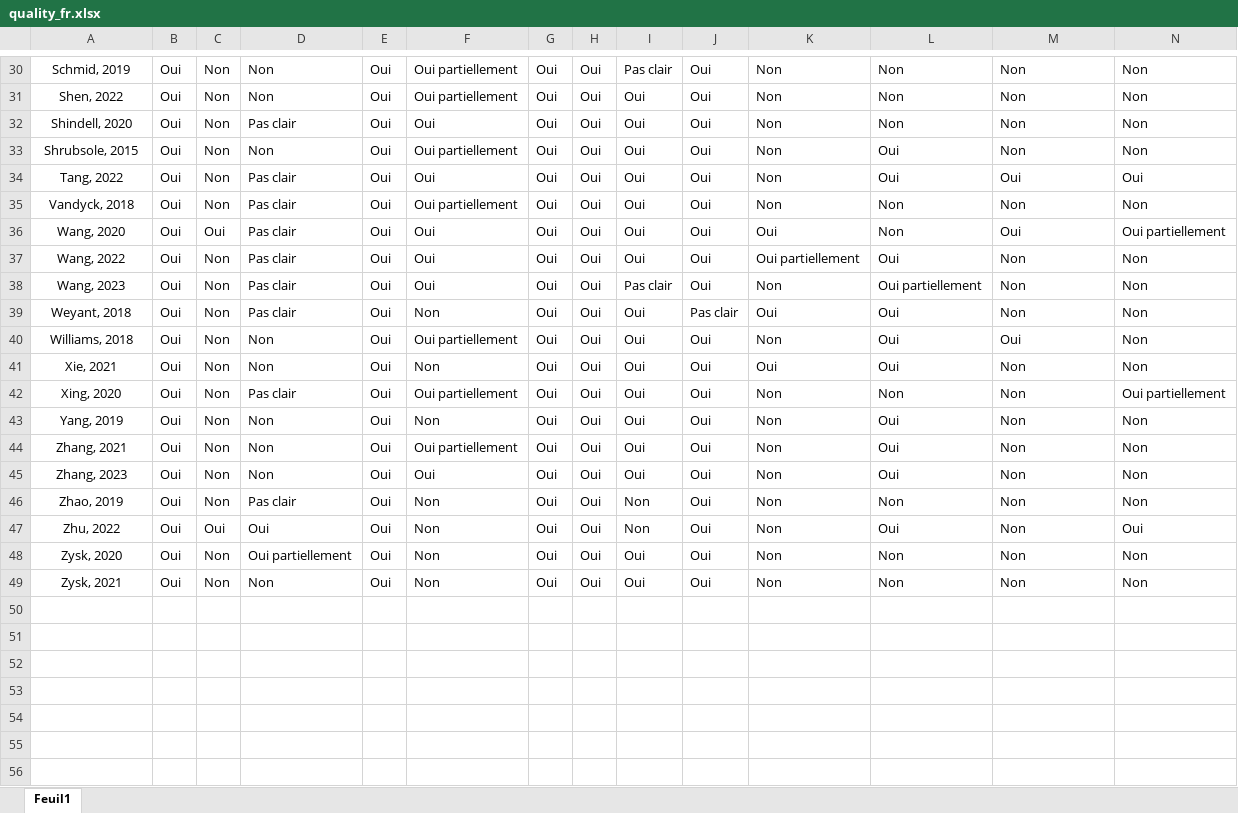
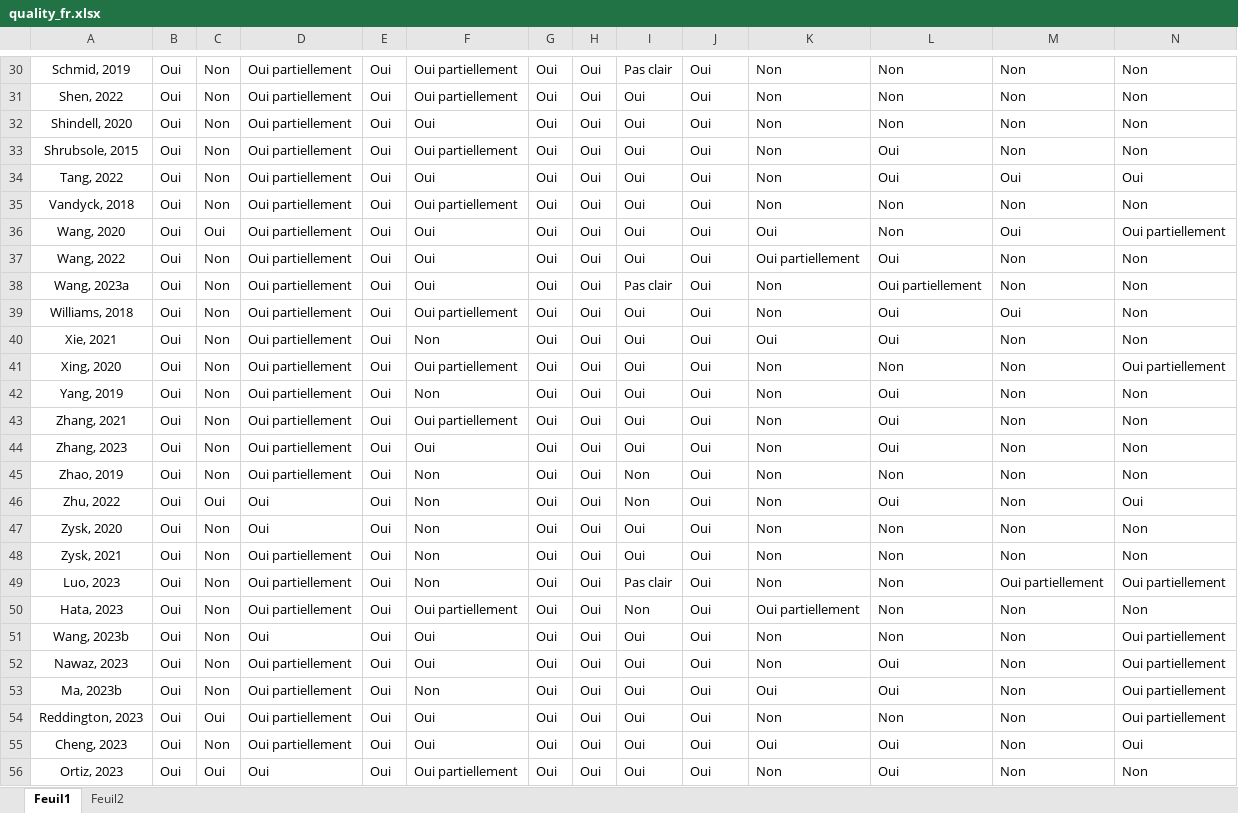
Before and after one commit to LeoMoutet/revue_syst, an Excel workbook: data/quality_fr.xlsx, sheet Feuil1, drawn as a sheet; only a part is shown, gaps mark what is left out; values as stored, in another font and other column widths than the file's, no borders; removed rows and columns are numbered as before the commit, all else as after; the diff covers the shown part only; the diff names each change by its address in the sheet, - before the commit and + after, or states it on an @@ line.

```diff
--- a/data/quality_fr.xlsx (sheet Feuil1)
+++ b/data/quality_fr.xlsx (sheet Feuil1)
+sheet tab: Feuil2
-D30:D31: Non
+D30:D31: Oui partiellement
-D32: Pas clair
+D32: Oui partiellement
-D33: Non
+D33: Oui partiellement
-D34:D38: Pas clair
+D34:D38: Oui partiellement
-A38: Wang, 2023
+A38: Wang, 2023a
-row 39: Weyant, 2018 | Oui | Non | Pas clair | Oui | Non | Oui | Oui | Oui | Pas clair | Oui | Oui | Non | Non
-D39:D40: Non
+D39:D40: Oui partiellement
-D41: Pas clair
+D41: Oui partiellement
-D42:D44: Non
+D42:D44: Oui partiellement
-D45: Pas clair
+D45: Oui partiellement
-D47: Oui partiellement
+D47: Oui
-D48: Non
+D48: Oui partiellement
+row 49: Luo, 2023 | Oui | Non | Oui partiellement | Oui | Non | Oui | Oui | Pas clair | Oui | Non | Non | Oui partiellement | Oui partiellement
+row 50: Hata, 2023 | Oui | Non | Oui partiellement | Oui | Oui partiellement | Oui | Oui | Non | Oui | Oui partiellement | Non | Non | Non
+row 51: Wang, 2023b | Oui | Non | Oui | Oui | Oui | Oui | Oui | Oui | Oui | Non | Non | Non | Oui partiellement
+row 52: Nawaz, 2023 | Oui | Non | Oui partiellement | Oui | Oui | Oui | Oui | Oui | Oui | Non | Oui | Non | Oui partiellement
+row 53: Ma, 2023b | Oui | Non | Oui partiellement | Oui | Non | Oui | Oui | Oui | Oui | Oui | Oui | Non | Oui partiellement
+row 54: Reddington, 2023 | Oui | Oui | Oui partiellement | Oui | Oui | Oui | Oui | Oui | Oui | Non | Non | Non | Oui partiellement
+row 55: Cheng, 2023 | Oui | Non | Oui partiellement | Oui | Oui | Oui | Oui | Oui | Oui | Oui | Oui | Non | Oui
+row 56: Ortiz, 2023 | Oui | Oui | Oui | Oui | Oui partiellement | Oui | Oui | Oui | Oui | Non | Oui | Non | Non
```
Also changed, not shown: 30 edited cells elsewhere in this sheet, data/extraction_grid_scenario.xlsx, data/quality_eval.xlsx, 6 other files.
